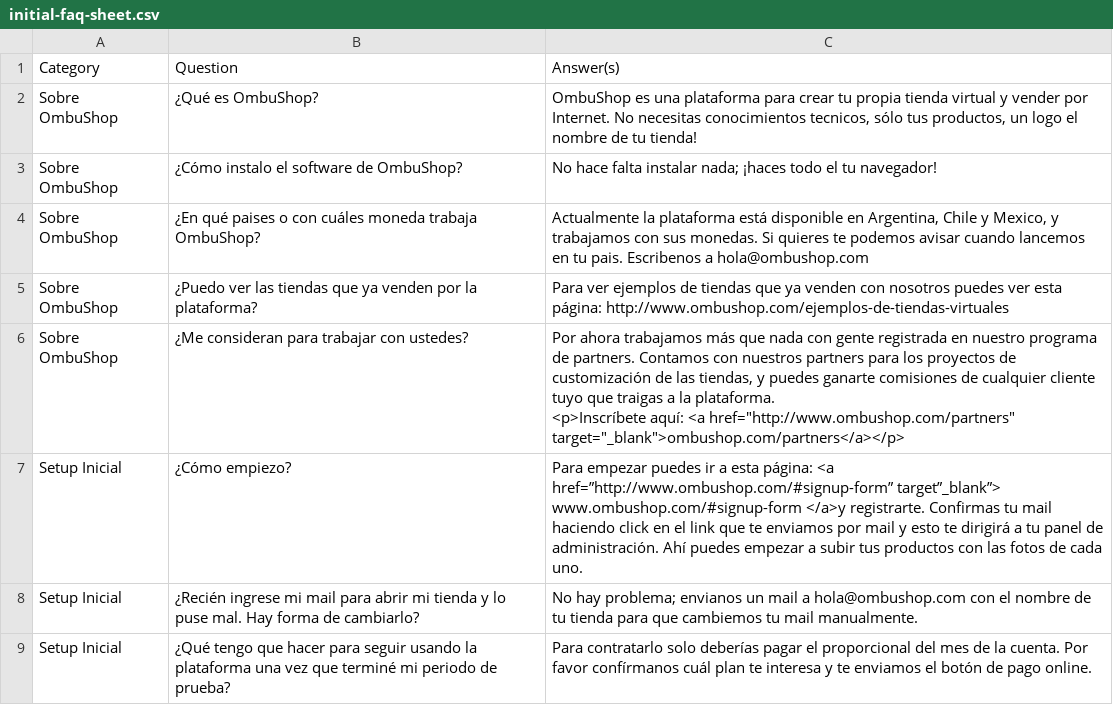
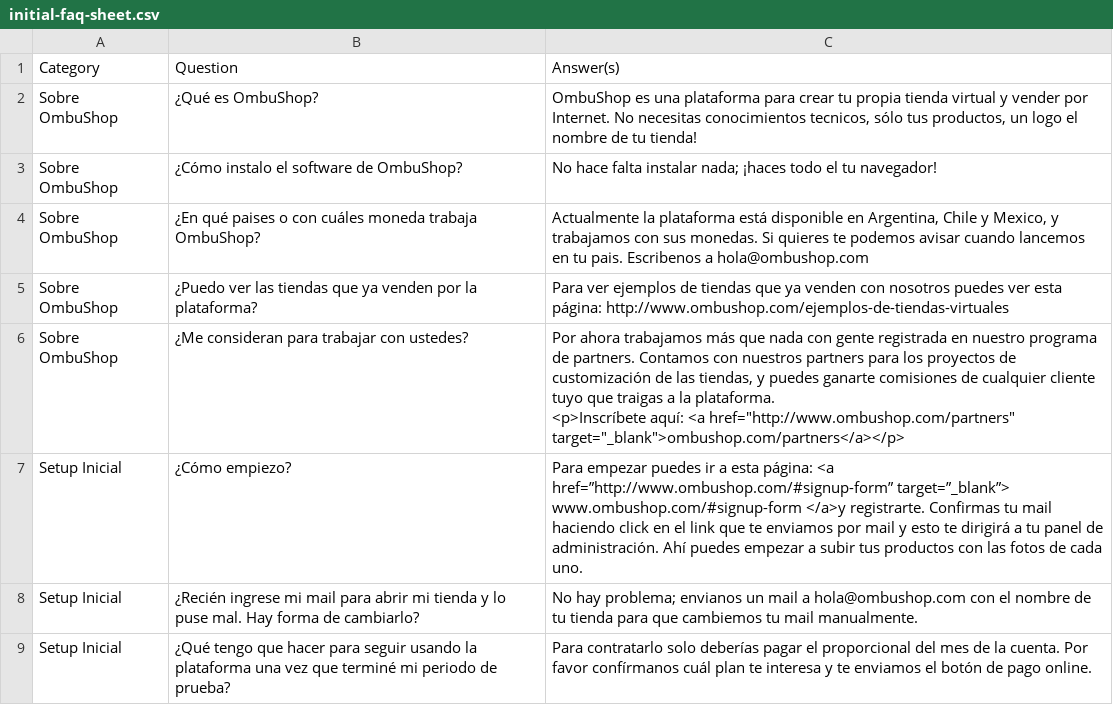
Before and after one commit to fastruby/faqtly, a CSV file: db/seed/initial-faq-sheet.csv, drawn as a sheet; only a part is shown.

Commit message:
Missing characters

```diff
--- a/db/seed/initial-faq-sheet.csv
+++ b/db/seed/initial-faq-sheet.csv
@@ -7,3 +7,3 @@
 <p>Inscríbete aquí: <a href=""http://www.ombushop.com/partners"" target=""_blank"">ombushop.com/partners</a></p>"
-"Setup Inicial","¿Cómo empiezo?","Para empezar puedes ir a esta página: <a href=”http://www.ombushop.com/#signup-form” target”_blank”> www.ombushop.com/#signup-form </a>y registrarte. Confirmas tu mail haciendo click en el link que te enviamos por mail y esto te dirigirá a tu panel de administración. Ahí puedes empezar a subir tus productos con las fotos de cada uno. "
+"Setup Inicial","¿Cómo empiezo?","Para empezar puedes ir a esta página: <a href=”http://www.ombushop.com/#signup-form” target=”_blank”> www.ombushop.com/#signup-form </a>y registrarte. Confirmas tu mail haciendo click en el link que te enviamos por mail y esto te dirigirá a tu panel de administración. Ahí puedes empezar a subir tus productos con las fotos de cada uno. "
 "Setup Inicial","¿Recién ingrese mi mail para abrir mi tienda y lo puse mal. Hay forma de cambiarlo?","No hay problema; envianos un mail a hola@ombushop.com con el nombre de tu tienda para que cambiemos tu mail manualmente. "
```
